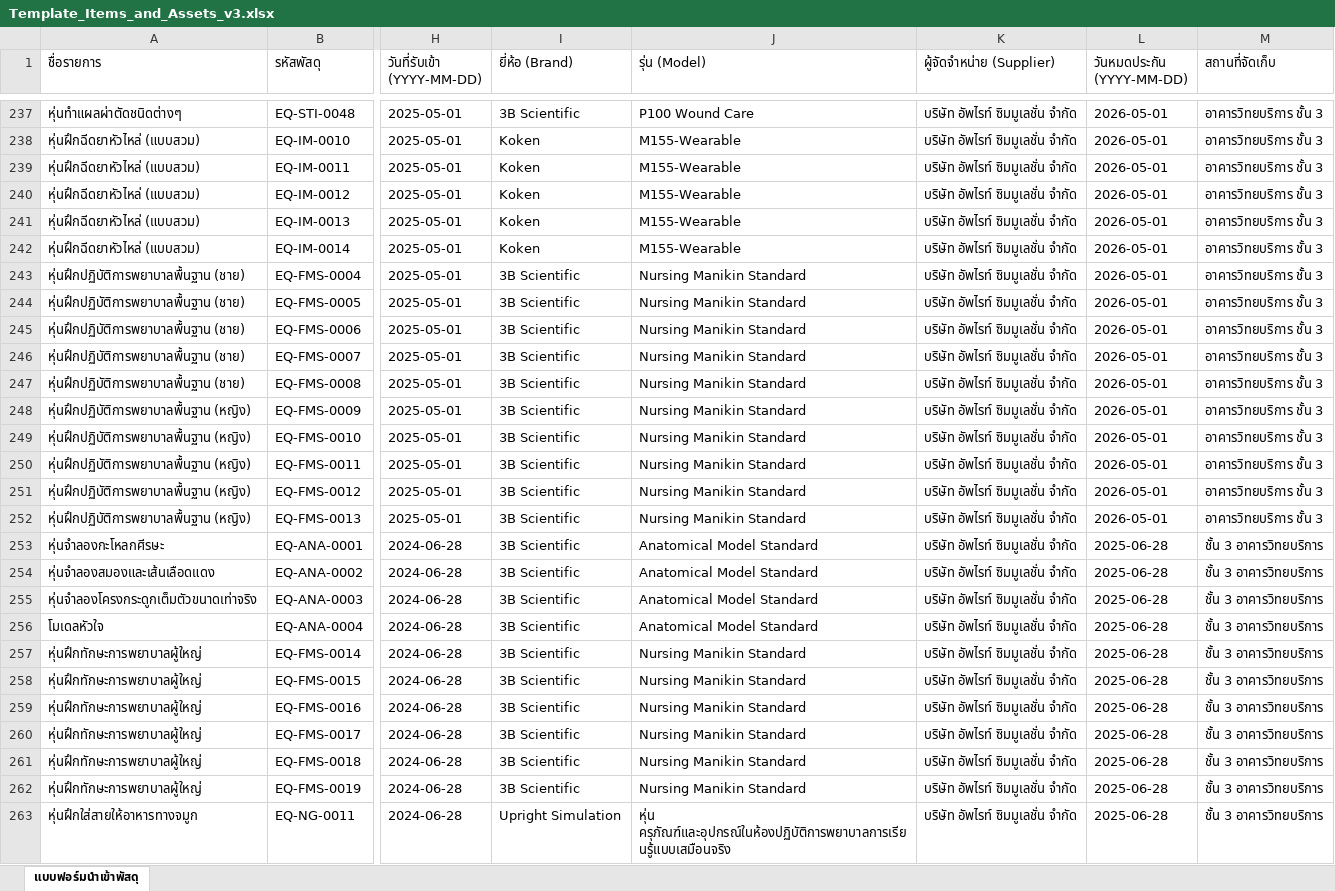
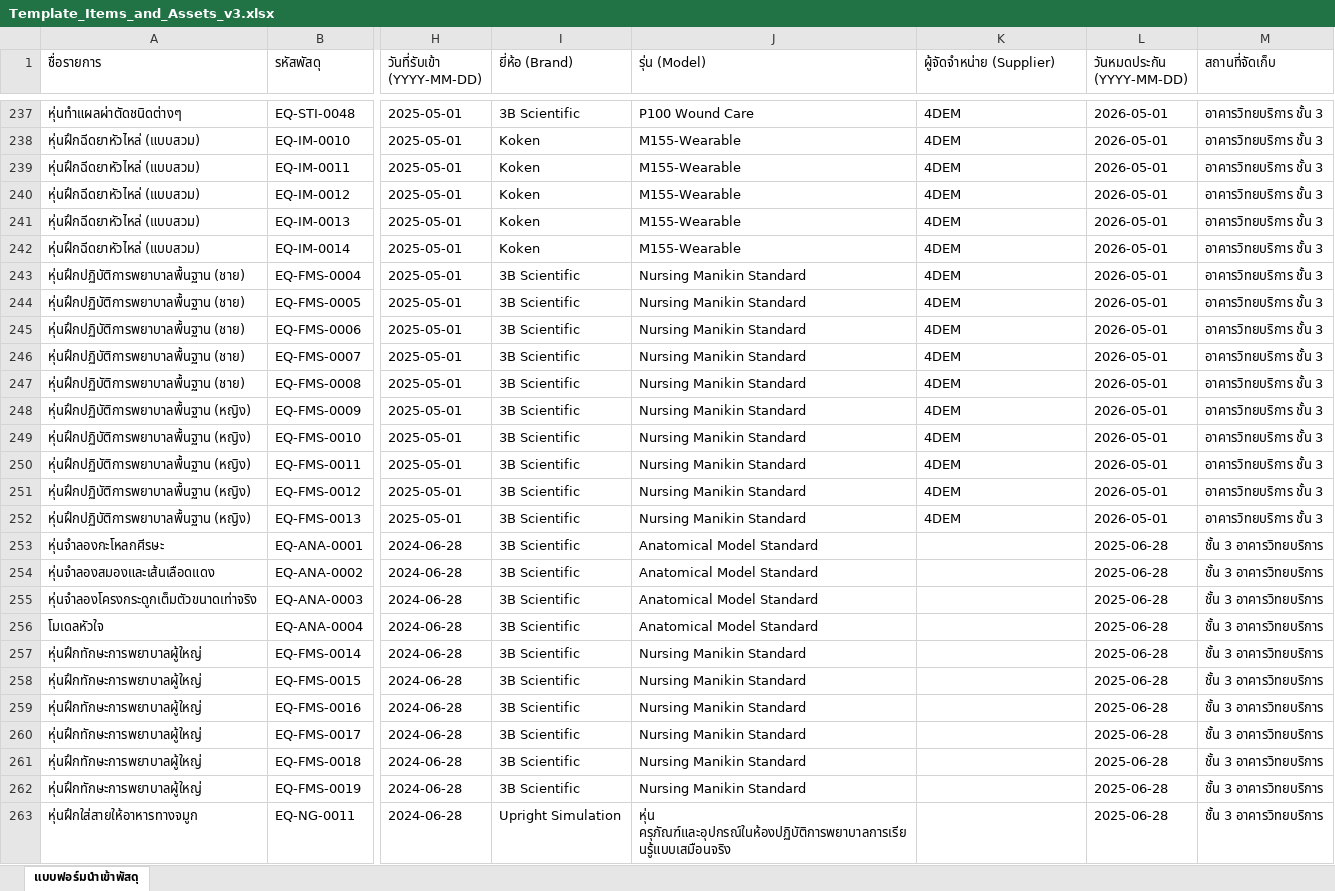
Before and after one commit to natthakul-kk/nursing-lab-system, an Excel workbook: ข้อมูลครุภัณฑ์/Template_Items_and_Assets_v3.xlsx, sheet แบบฟอร์มนำเข้าพัสดุ, drawn as a sheet; only a part is shown, gaps mark what is left out; values as stored, in another font and other column widths than the file's, no borders; the diff covers the shown part only; the diff names each change by its address in the sheet, - before the commit and + after, or states it on an @@ line.

Commit message:
fix(equipment): update 71 assets supplier to 4DEM and clear unverified supplier on 138 FA assets

```diff
--- a/ข้อมูลครุภัณฑ์/Template_Items_and_Assets_v3.xlsx (sheet แบบฟอร์มนำเข้าพัสดุ)
+++ b/ข้อมูลครุภัณฑ์/Template_Items_and_Assets_v3.xlsx (sheet แบบฟอร์มนำเข้าพัสดุ)
-K237:K252 (ผู้จัดจำหน่าย (Supplier)): บริษัท อัพไรท์ ซิมมูเลชั่น จำกัด
+K237:K252 (ผู้จัดจำหน่าย (Supplier)): 4DEM
-K253:K263 (ผู้จัดจำหน่าย (Supplier)): บริษัท อัพไรท์ ซิมมูเลชั่น จำกัด
+K253:K263 (ผู้จัดจำหน่าย (Supplier)): (empty)
```
Also changed, not shown: 182 edited cells elsewhere in this sheet, 2 other files.
